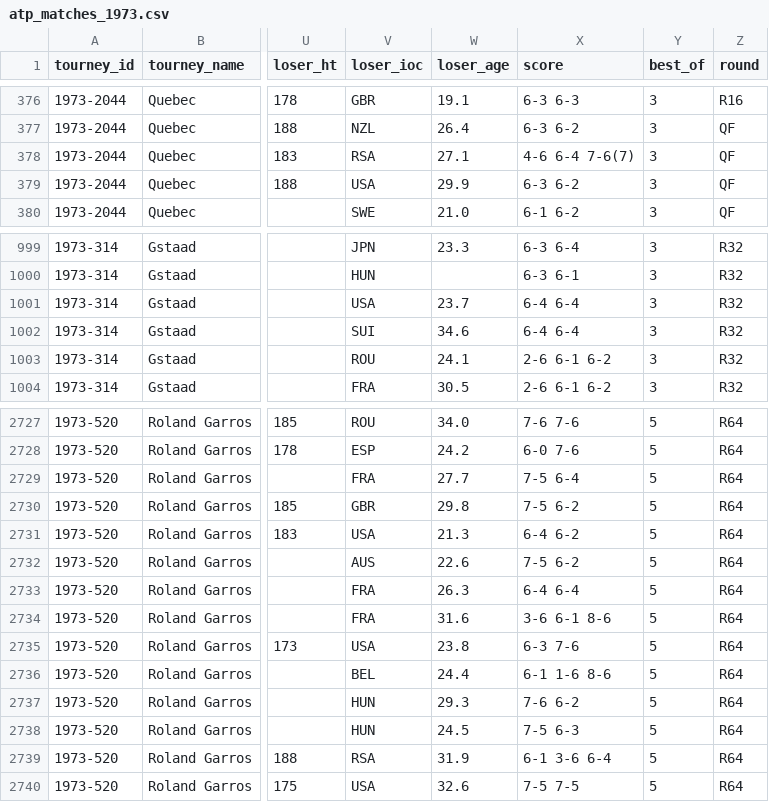
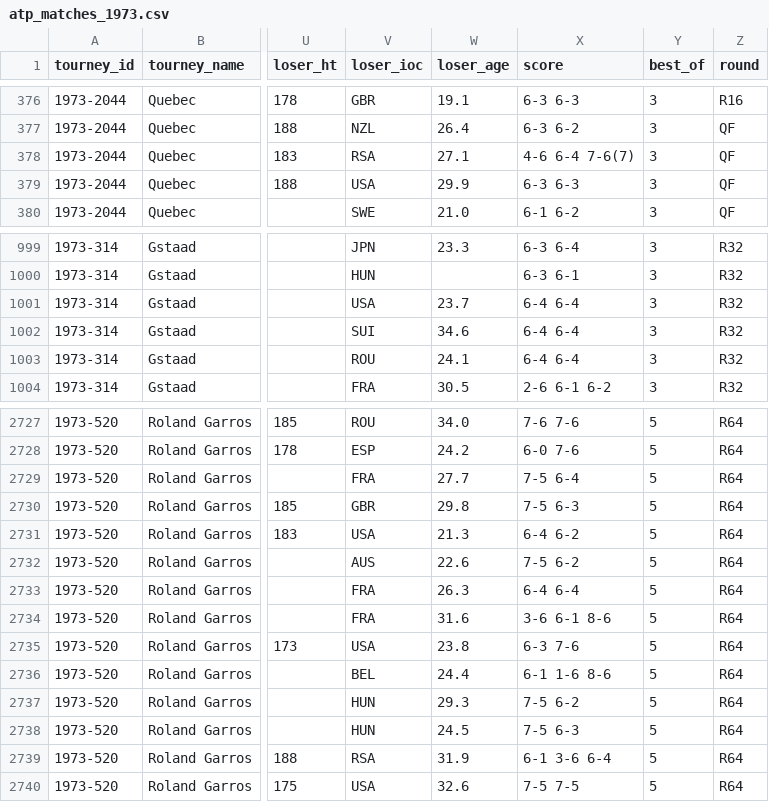
Before and after one commit to JeffSackmann/tennis_atp, a CSV file: atp_matches_1973.csv, drawn as a sheet; only a part is shown, gaps mark what is left out; the diff names each change by its address in the sheet, - before the commit and + after, or states it on an @@ line.

Commit message:
fix 1973 scores
per #199

```diff
--- a/atp_matches_1973.csv
+++ b/atp_matches_1973.csv
-X379 (score): 6-3 6-2
+X379 (score): 6-3 6-3
-X1003 (score): 2-6 6-1 6-2
+X1003 (score): 6-4 6-4
-X2730 (score): 7-5 6-2
+X2730 (score): 7-5 6-3
-X2737 (score): 7-6 6-2
+X2737 (score): 7-5 6-2
```
